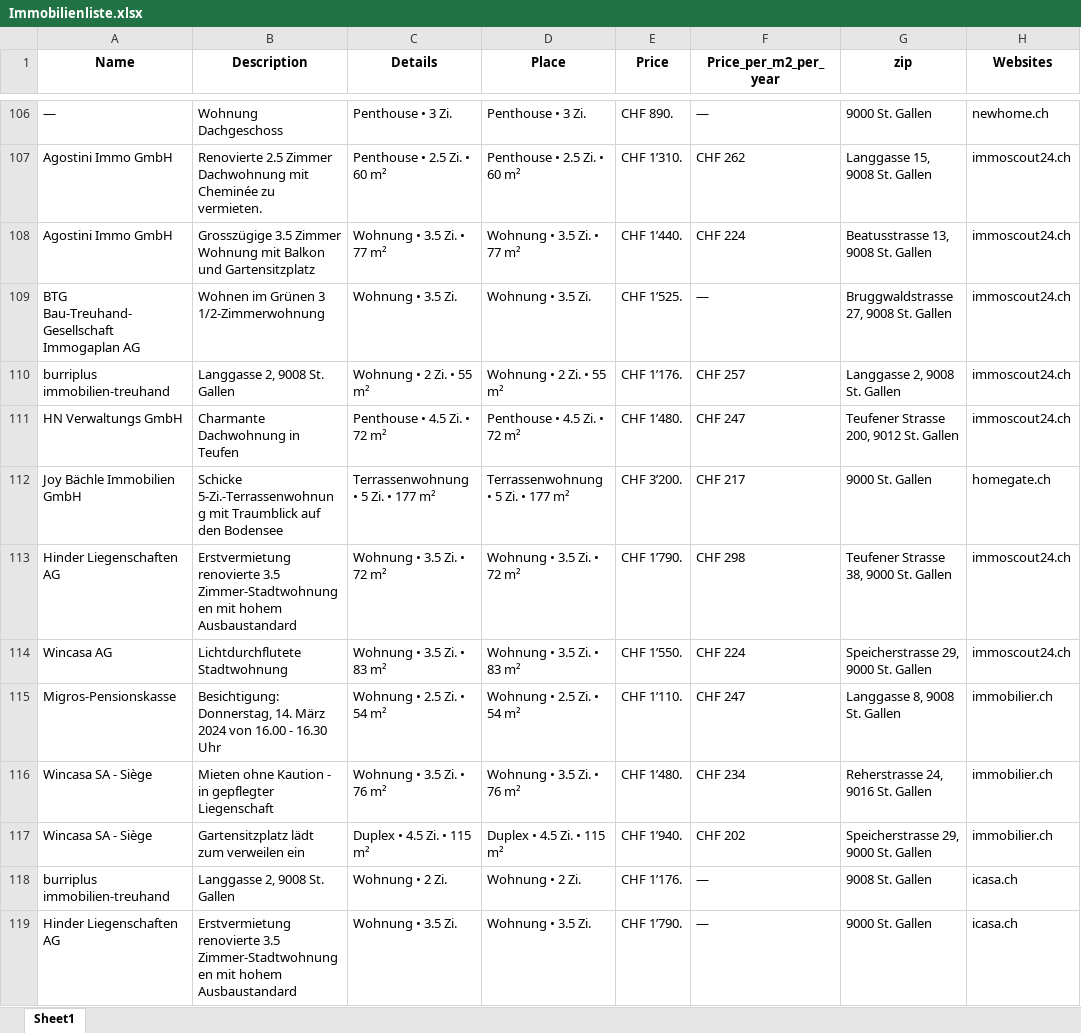
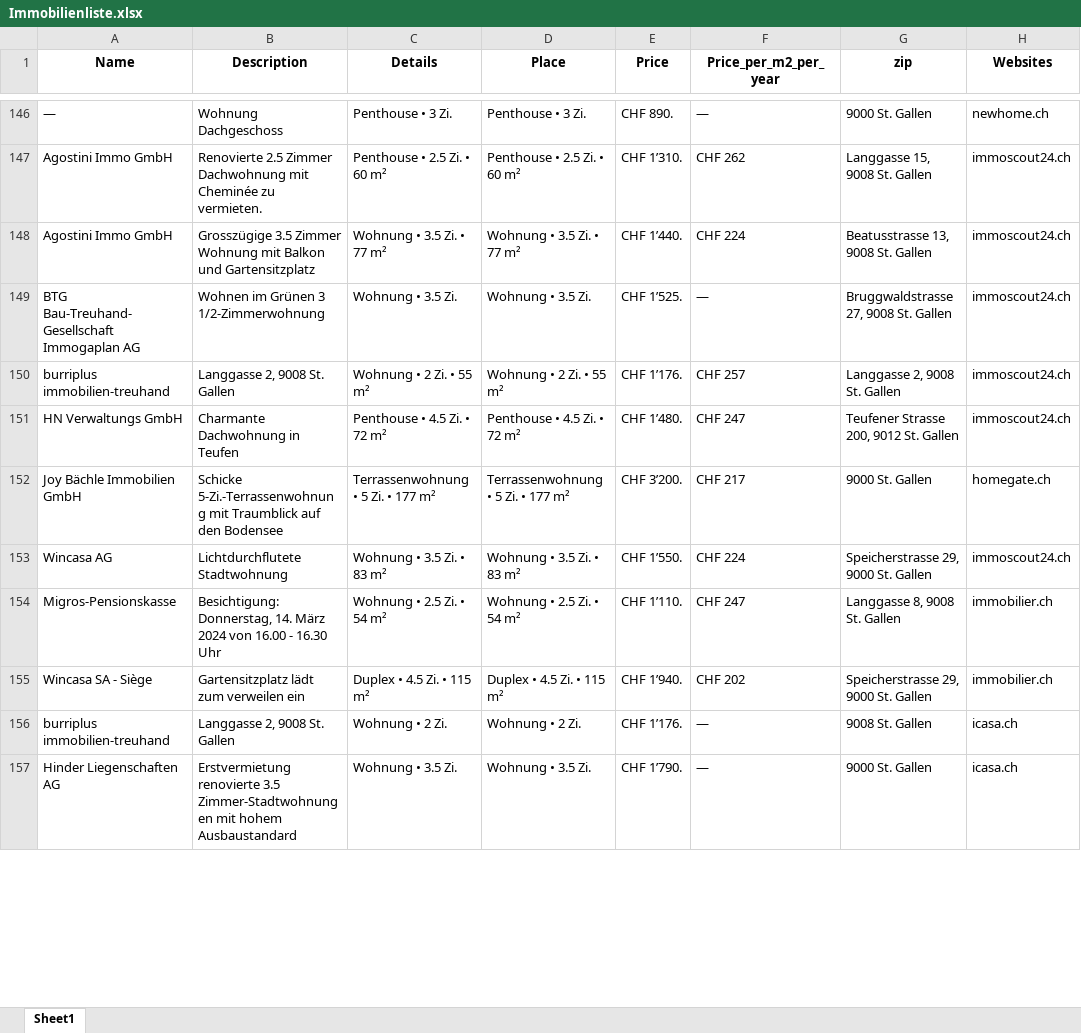
Before and after one commit to lorexzx/CS, an Excel workbook: Immobilienliste.xlsx, sheet Sheet1, drawn as a sheet; only a part is shown, gaps mark what is left out; values as stored, in another font and other column widths than the file's, no borders; removed rows and columns are numbered as before the commit, all else as after; the diff covers the shown part only; the diff names each change by its address in the sheet, - before the commit and + after, or states it on an @@ line.

```diff
--- a/Immobilienliste.xlsx (sheet Sheet1)
+++ b/Immobilienliste.xlsx (sheet Sheet1)
-row 113: Hinder Liegenschaften AG | Erstvermietung renovierte 3.5 Zimmer-Stadtwohnungen mit hohem Ausbaustandard | Wohnung • 3.5 Zi. • 72 m² | Wohnung • 3.5 Zi. • 72 m² | CHF 1’790. | CHF 298 | Teufener Strasse 38, 9000 St. Gallen | immoscout24.ch
-row 116: Wincasa SA - Siège | Mieten ohne Kaution - in gepflegter Liegenschaft | Wohnung • 3.5 Zi. • 76 m² | Wohnung • 3.5 Zi. • 76 m² | CHF 1’480. | CHF 234 | Reherstrasse 24, 9016 St. Gallen | immobilier.ch
```
Also changed, not shown: 53 added rows, 51 removed rows, 4 moved rows and 37 edited cells elsewhere in this sheet.
